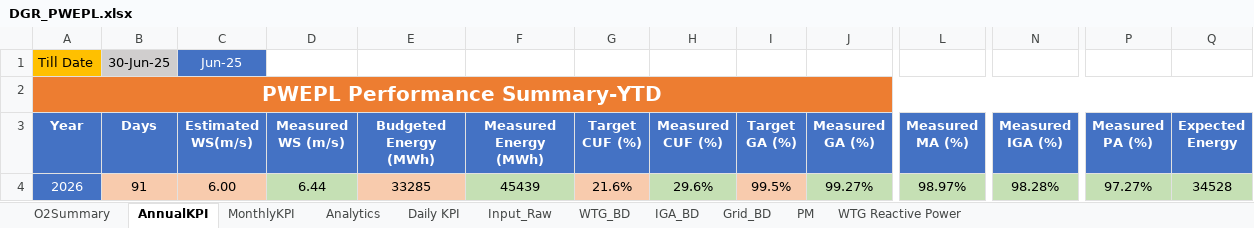
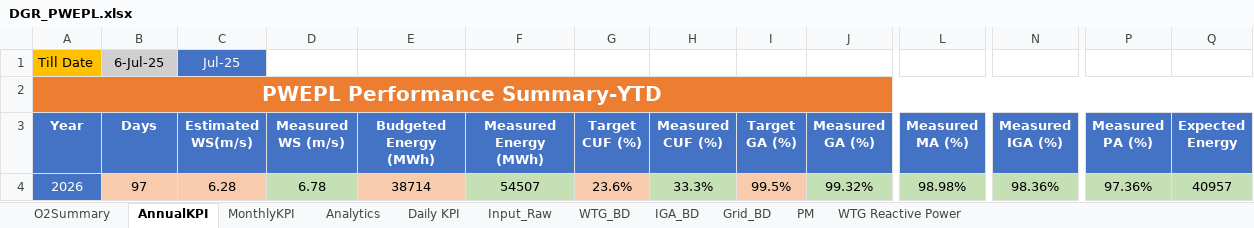
Before and after one commit to Awesome20225266/dgr-deviation-dashboard, an Excel workbook: DGR_Backup/DGR_PWEPL.xlsx, sheet AnnualKPI, drawn as a sheet; only a part is shown, gaps mark what is left out; values as stored, in another font and other column widths than the file's, no borders; the diff names each change by its address in the sheet, - before the commit and + after, or states it on an @@ line.

```diff
--- a/DGR_Backup/DGR_PWEPL.xlsx (sheet AnnualKPI)
+++ b/DGR_Backup/DGR_PWEPL.xlsx (sheet AnnualKPI)
-B1 (Days): 30-Jun-25
+B1 (Days): 6-Jul-25
-C1 (Estimated WS(m/s)): Jun-25
+C1 (Estimated WS(m/s)): Jul-25
-B4 (Days): 91
+B4 (Days): 97
-C4 (Estimated WS(m/s)): 6.00
+C4 (Estimated WS(m/s)): 6.28
-D4 (Measured WS (m/s)): 6.44
+D4 (Measured WS (m/s)): 6.78
-E4 (Budgeted Energy (MWh)): 33285
+E4 (Budgeted Energy (MWh)): 38714
-F4 (Measured Energy (MWh)): 45439
+F4 (Measured Energy (MWh)): 54507
-G4 (Target CUF (%)): 21.6%
+G4 (Target CUF (%)): 23.6%
-H4 (Measured CUF (%)): 29.6%
+H4 (Measured CUF (%)): 33.3%
-J4 (Measured GA (%)): 99.27%
+J4 (Measured GA (%)): 99.32%
-L4 (Measured MA (%)): 98.97%
+L4 (Measured MA (%)): 98.98%
-N4 (Measured IGA (%)): 98.28%
+N4 (Measured IGA (%)): 98.36%
-P4 (Measured PA (%)): 97.27%
+P4 (Measured PA (%)): 97.36%
-Q4 (Expected Energy): 34528
+Q4 (Expected Energy): 40957
```
Also changed, not shown: sheet WTG_BD, sheet Input_Raw, sheet IGA_BD, sheet Analytics, sheet WTG Reactive Power, sheet MonthlyKPI, 2 more sheets, hidden cells, charts or pictures, DGR_Backup/DGR_7MW.xlsx, DGR_Backup/DGR_Ghatodi.xlsx, 15 other files.
